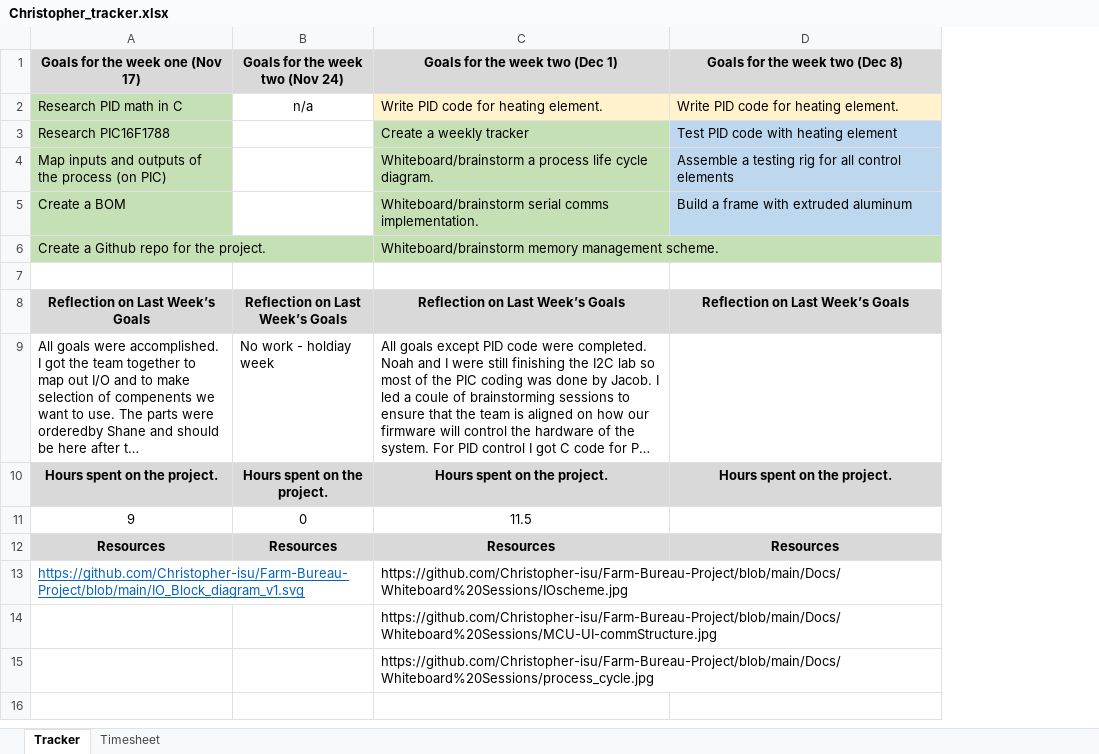
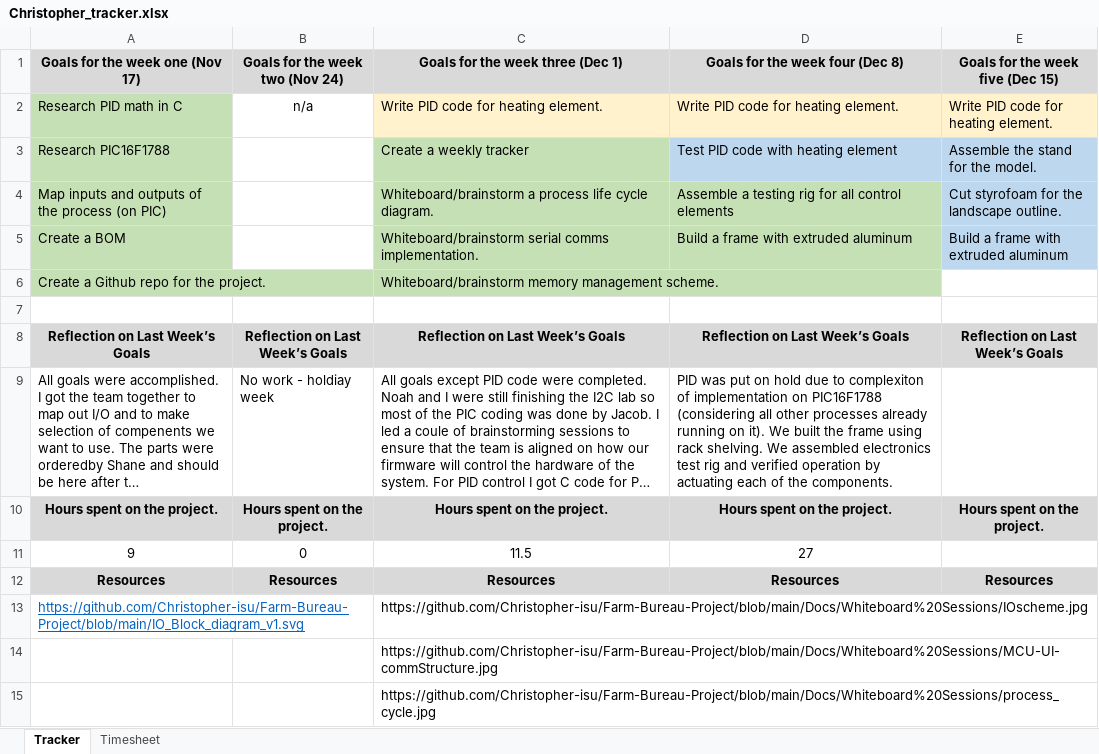
Before and after one commit to Christopher-isu/Farm-Bureau-Project, an Excel workbook: Docs/Reports/Christopher_tracker.xlsx, sheet Tracker, drawn as a sheet; long unchanged cells end in …; values as stored, in another font and other column widths than the file's, no borders; the diff names each change by its address in the sheet, - before the commit and + after, or states it on an @@ line.

```diff
--- a/Docs/Reports/Christopher_tracker.xlsx (sheet Tracker)
+++ b/Docs/Reports/Christopher_tracker.xlsx (sheet Tracker)
+column E (Goals for the week five (Dec 15)), rows 2-12: Write PID code for heating element. | Assemble the stand for the model. | Cut styrofoam for the landscape outline. | Build a frame with extruded aluminum |  |  | Reflection on Last Week’s Goals |  | Hours spent on the project. |  | Resources
-C1: Goals for the week two (Dec 1)
+C1: Goals for the week three (Dec 1)
-D1: Goals for the week two (Dec 8)
+D1: Goals for the week four (Dec 8)
-D4:D5 fill: #BDD7EE
+D4:D5 fill: #C5E0B4
-D9 (Goals for the week four (Dec 8)): (empty)
+D9 (Goals for the week four (Dec 8)): PID was put on hold due to complexiton of implementation on PIC16F1788 (considering all other processes already running on it). We built the frame using rack shelving. We assembled electronics test rig and verified operation by actuating each of the components.
-D11 (Goals for the week four (Dec 8)): (empty)
+D11 (Goals for the week four (Dec 8)): 27
```
Also changed, not shown: Docs/parts-list.xlsx.
